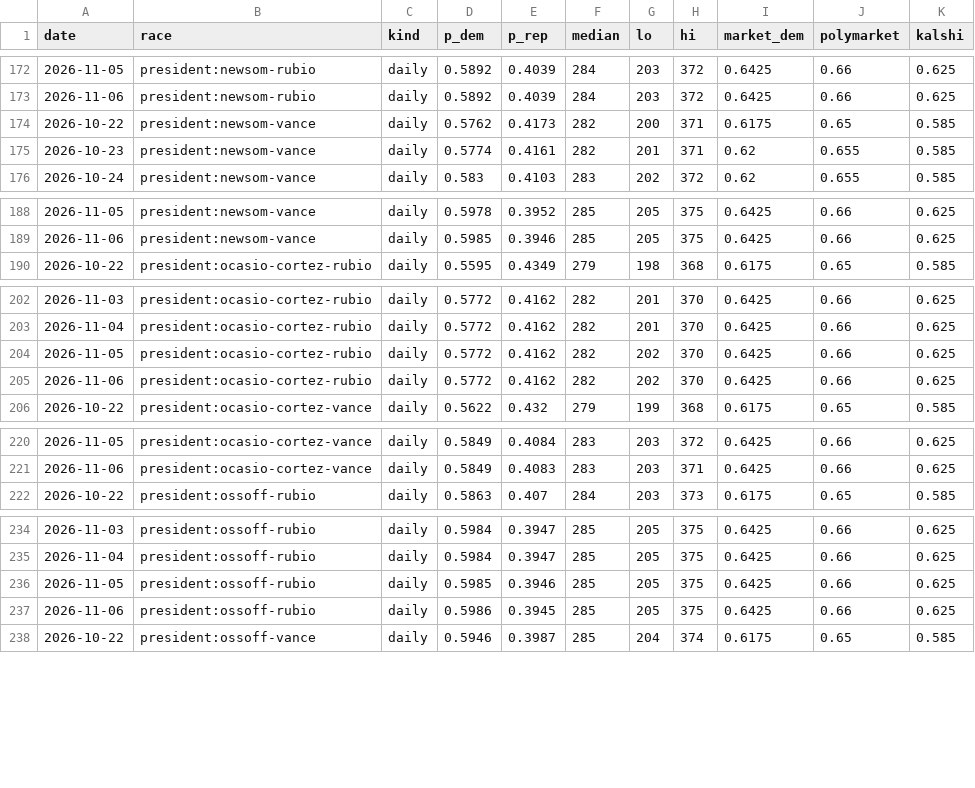
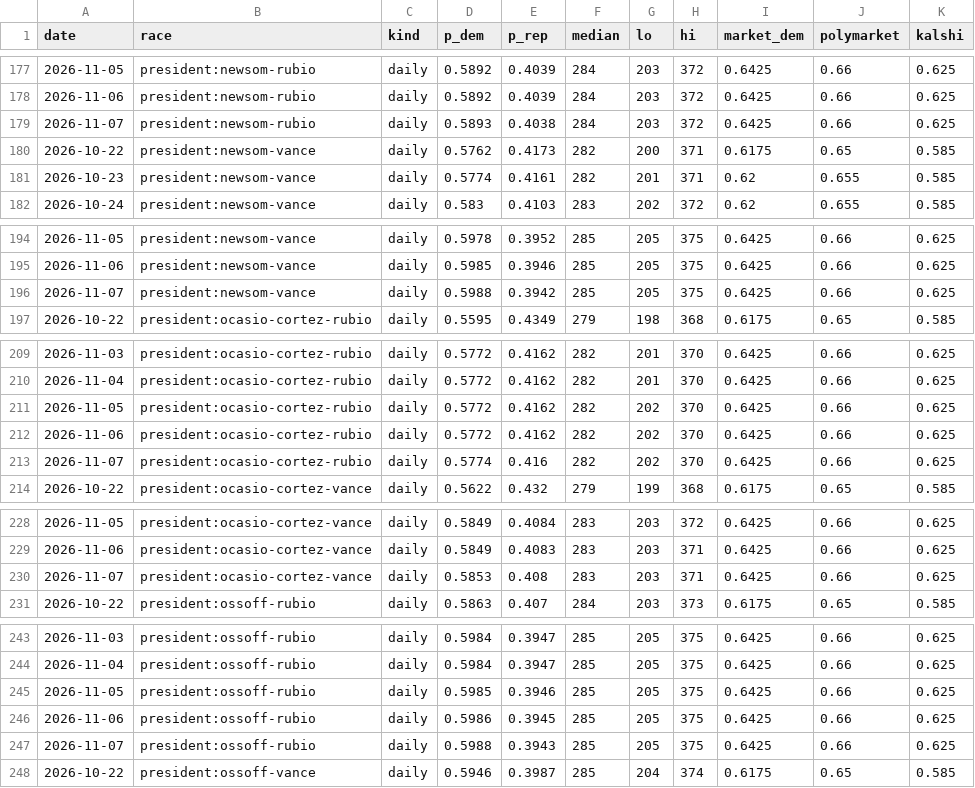
Before and after one commit to M3RK888/PolTracker, a CSV file: data/forecast_history.csv, drawn as a sheet; only a part is shown, gaps mark what is left out; the diff covers the shown part only; the diff names each change by its address in the sheet, - before the commit and + after, or states it on an @@ line.

```diff
--- a/data/forecast_history.csv
+++ b/data/forecast_history.csv
+row 179: 2026-11-07 | president:newsom-rubio | daily | 0.5893 | 0.4038 | 284 | 203 | 372 | 0.6425 | 0.66 | 0.625
+row 196: 2026-11-07 | president:newsom-vance | daily | 0.5988 | 0.3942 | 285 | 205 | 375 | 0.6425 | 0.66 | 0.625
+row 213: 2026-11-07 | president:ocasio-cortez-rubio | daily | 0.5774 | 0.416 | 282 | 202 | 370 | 0.6425 | 0.66 | 0.625
+row 230: 2026-11-07 | president:ocasio-cortez-vance | daily | 0.5853 | 0.408 | 283 | 203 | 371 | 0.6425 | 0.66 | 0.625
+row 247: 2026-11-07 | president:ossoff-rubio | daily | 0.5988 | 0.3943 | 285 | 205 | 375 | 0.6425 | 0.66 | 0.625
```
Also changed, not shown: 6 added rows elsewhere in this file, data/results_2026.csv, 13 other files.
